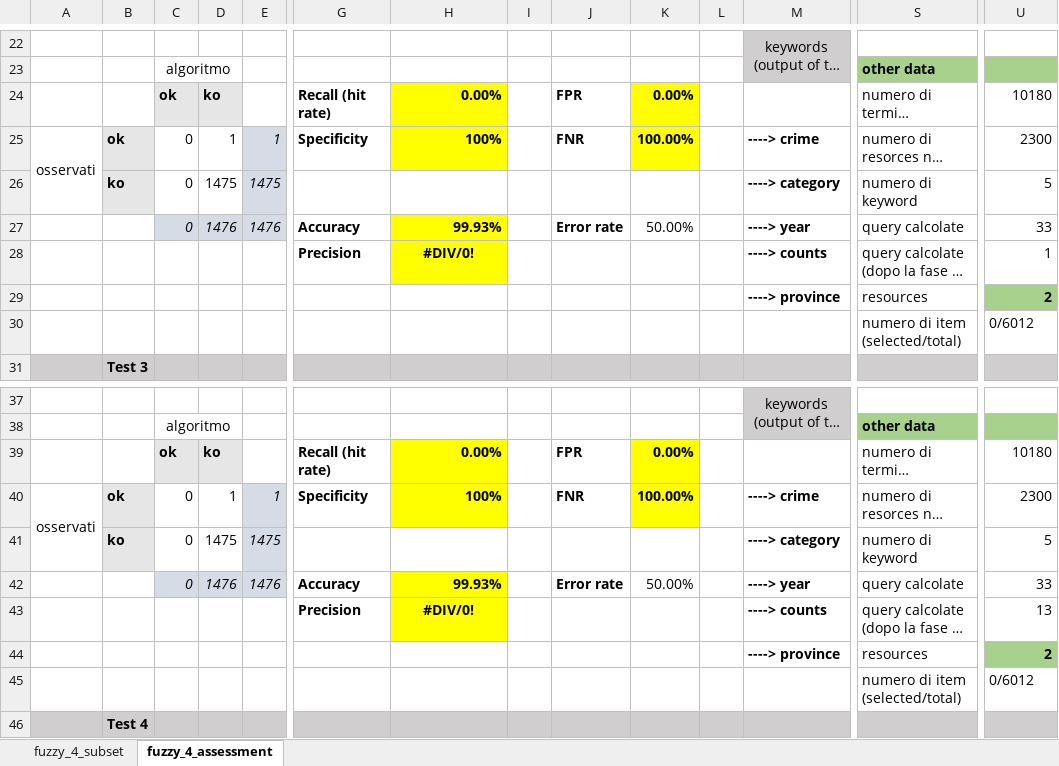
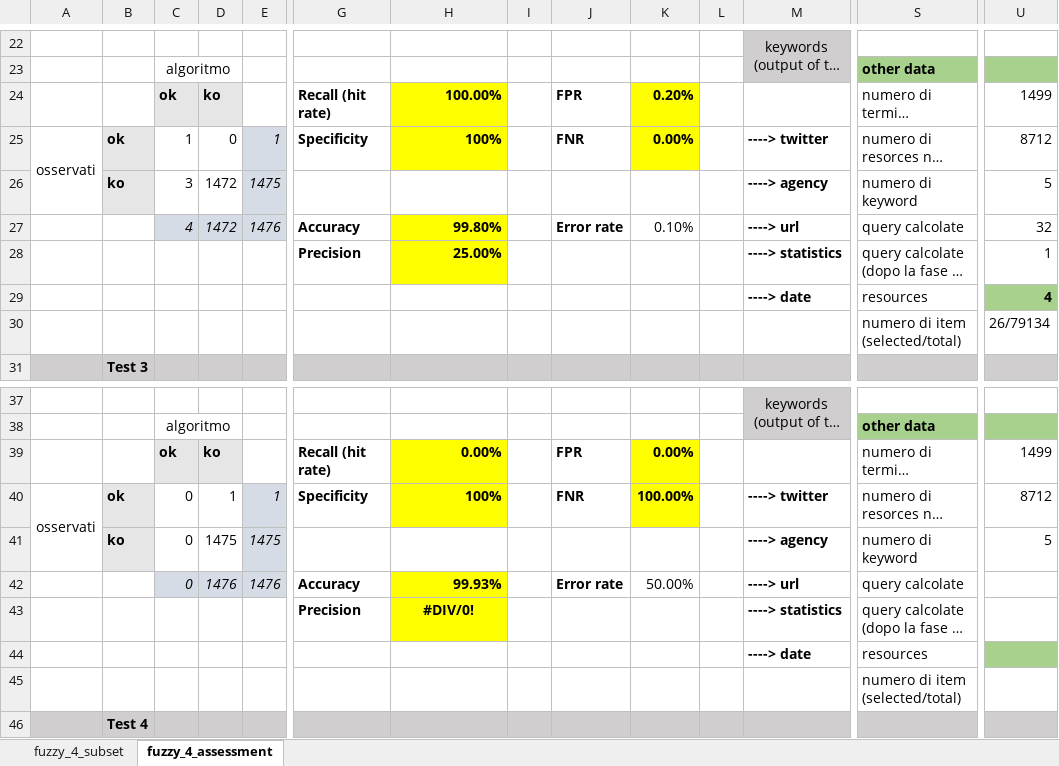
Before and after one commit to HammerProject/HammerDataProject, an Excel workbook: hammer-colombo/fuzzy-examples-set/4_result.xlsx, sheet fuzzy_4_assessment, drawn as a sheet; only a part is shown, gaps mark what is left out; long unchanged cells end in …; values as stored, in another font and other column widths than the file's, no borders; removed rows and columns are numbered as before the commit, all else as after; rows hold the shown columns only; the diff covers the shown part only; the diff names each change by its address in the sheet, - before the commit and + after, or states it on an @@ line.

Commit message:
fuzzy_4

```diff
--- a/hammer-colombo/fuzzy-examples-set/4_result.xlsx (sheet fuzzy_4_assessment)
+++ b/hammer-colombo/fuzzy-examples-set/4_result.xlsx (sheet fuzzy_4_assessment)
-H24: 0.00%
+H24: 100.00%
-K24: 0.00%
+K24: 0.20%
-U24: 10180
+U24: 1499
-C25: 0
+C25: 1
-D25: 1
+D25: 0
-K25: 100.00%
+K25: 0.00%
-M25: ----> crime
+M25: ----> twitter
-U25: 2300
+U25: 8712
-C26: 0
+C26: 3
-D26: 1475
+D26: 1472
-M26: ----> category
+M26: ----> agency
-row 27:  |  | 0 | 1476 | 1476 | Accuracy | 99.93% |  | Error rate | 50.00% |  | ----> year | query calcolate | 33
+row 27:  |  | 4 | 1472 | 1476 | Accuracy | 99.80% |  | Error rate | 0.10% |  | ----> url | query calcolate | 32
-H28: #DIV/0!
+H28: 25.00%
-H28 alignment: center
+H28 alignment: right
-M28: ----> counts
+M28: ----> statistics
-row 29:  |  |  |  |  |  |  |  |  |  |  | ----> province | resources | 2
+row 29:  |  |  |  |  |  |  |  |  |  |  | ----> date | resources | 4
-U30: 0/6012
+U30: 26/79134
-U39: 10180
+U39: 1499
-M40: ----> crime
+M40: ----> twitter
-U40: 2300
+U40: 8712
-M41: ----> category
+M41: ----> agency
-M42: ----> year
+M42: ----> url
-U42: 33
+U42: (empty)
-M43: ----> counts
+M43: ----> statistics
-U43: 13
+U43: (empty)
-row 44:  |  |  |  |  |  |  |  |  |  |  | ----> province | resources | 2
-row 45:  |  |  |  |  |  |  |  |  |  |  |  | numero di item (selected/total) | 0/6012
+row 44:  |  |  |  |  |  |  |  |  |  |  | ----> date | resources
+row 45:  |  |  |  |  |  |  |  |  |  |  |  | numero di item (selected/total)
```
Also changed, not shown: 6 added rows, 6 removed rows, 38 edited cells and cell formats elsewhere in this sheet, sheet fuzzy_4_subset, hammer-colombo/fuzzy-examples-set/test.xlsx, 2 other files.
